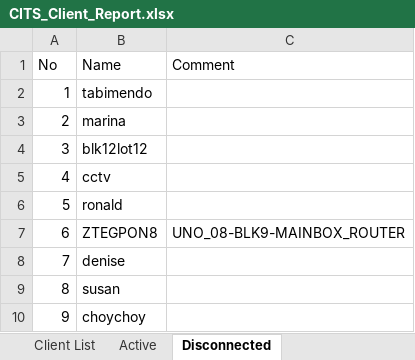
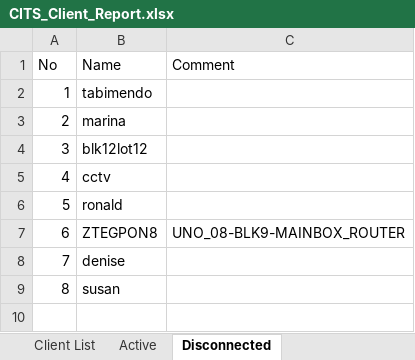
Before and after one commit to eringz/ai, an Excel workbook: CITS_Client_Report.xlsx, sheet Disconnected, drawn as a sheet; values as stored, in another font and other column widths than the file's, no borders; the diff names each change by its address in the sheet, - before the commit and + after, or states it on an @@ line.

```diff
--- a/CITS_Client_Report.xlsx (sheet Disconnected)
+++ b/CITS_Client_Report.xlsx (sheet Disconnected)
-row 10: 9 | choychoy
```
Also changed, not shown: sheet Active, sheet Client List.
